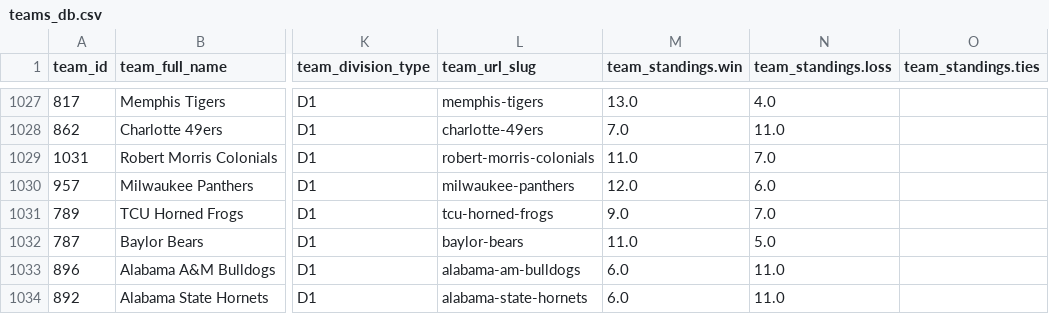
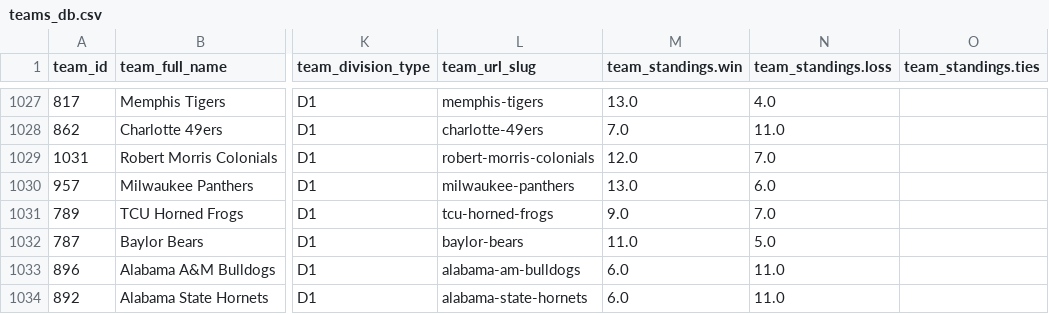
Before and after one commit to aaroncolesmith/data_action_network, a CSV file: data/teams_db.csv, drawn as a sheet; only a part is shown, gaps mark what is left out; the diff covers the shown part only; the diff names each change by its address in the sheet, - before the commit and + after, or states it on an @@ line.

```diff
--- a/data/teams_db.csv
+++ b/data/teams_db.csv
-M1029 (team_standings.win): 11.0
+M1029 (team_standings.win): 12.0
-M1030 (team_standings.win): 12.0
+M1030 (team_standings.win): 13.0
```
Also changed, not shown: 18 edited cells elsewhere in this file, 8 other files.
